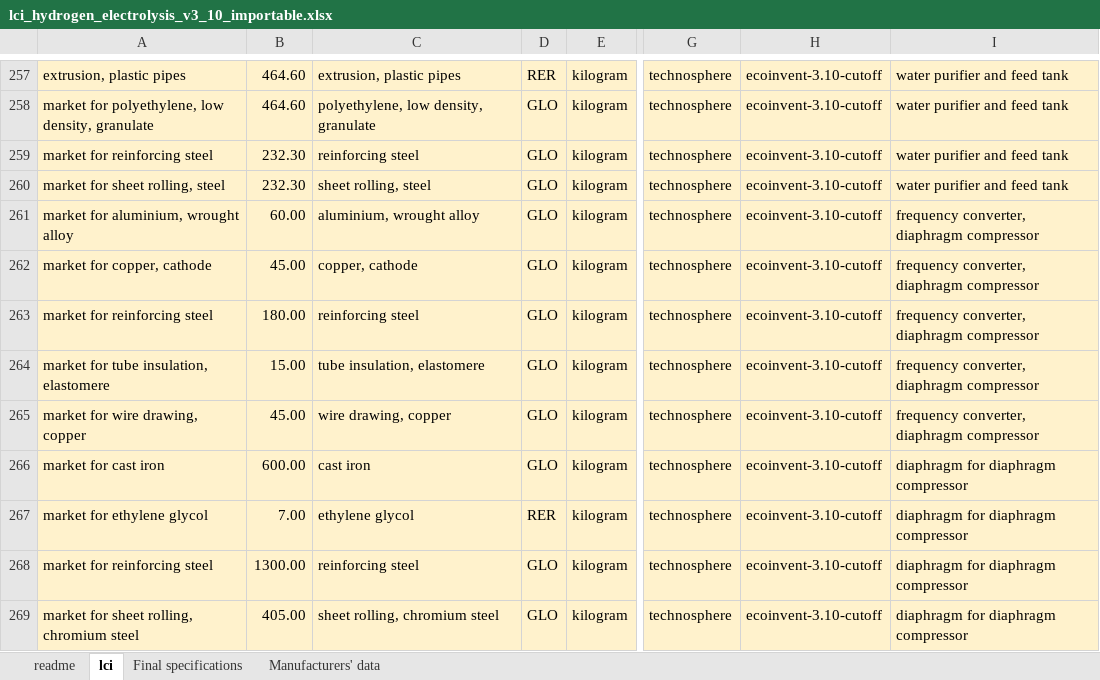
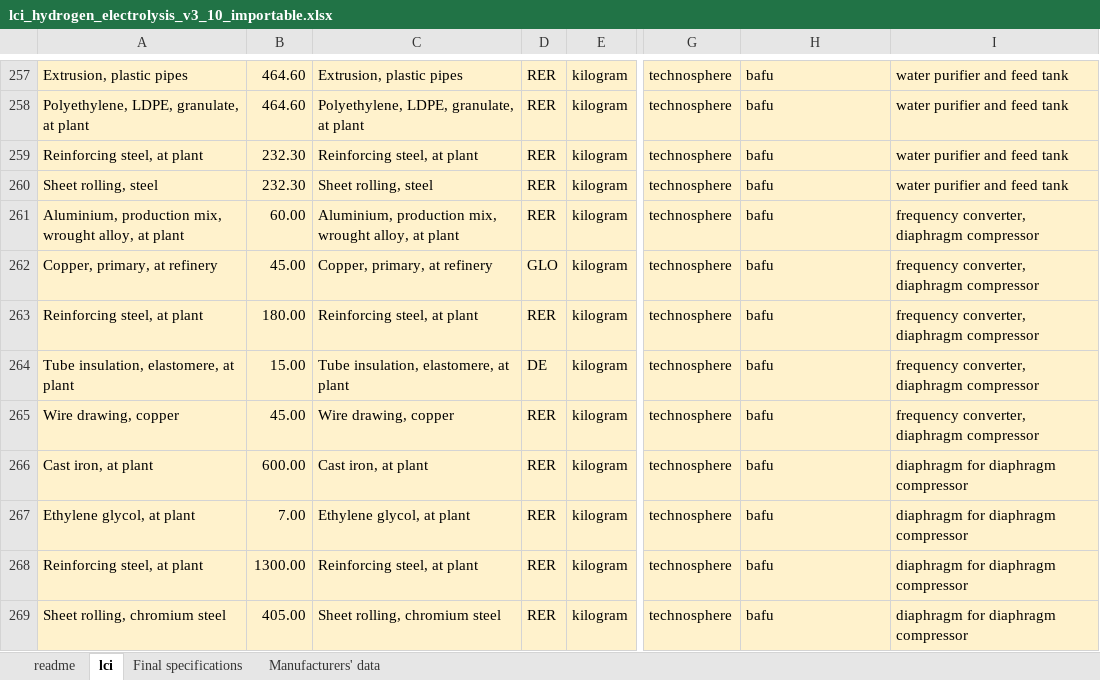
Before and after one commit to romainsacchi/barcelona-regionalized-lcia, an Excel workbook: tutorials/DAY 2/assets/lci_hydrogen_electrolysis_v3_10_importable.xlsx, sheet lci, drawn as a sheet; only a part is shown, gaps mark what is left out; values as stored, in another font and other column widths than the file's, no borders; the diff covers the shown part only; the diff names each change by its address in the sheet, - before the commit and + after, or states it on an @@ line.

```diff
--- a/tutorials/DAY 2/assets/lci_hydrogen_electrolysis_v3_10_importable.xlsx (sheet lci)
+++ b/tutorials/DAY 2/assets/lci_hydrogen_electrolysis_v3_10_importable.xlsx (sheet lci)
-A257: extrusion, plastic pipes
+A257: Extrusion, plastic pipes
-C257: extrusion, plastic pipes
+C257: Extrusion, plastic pipes
-H257:H269: ecoinvent-3.10-cutoff
+H257:H269: bafu
-A258: market for polyethylene, low density, granulate
+A258: Polyethylene, LDPE, granulate, at plant
-C258: polyethylene, low density, granulate
+C258: Polyethylene, LDPE, granulate, at plant
-D258:D261: GLO
+D258:D261: RER
-A259: market for reinforcing steel
+A259: Reinforcing steel, at plant
-C259: reinforcing steel
+C259: Reinforcing steel, at plant
-A260: market for sheet rolling, steel
+A260: Sheet rolling, steel
-C260: sheet rolling, steel
+C260: Sheet rolling, steel
-A261: market for aluminium, wrought alloy
+A261: Aluminium, production mix, wrought alloy, at plant
-C261: aluminium, wrought alloy
+C261: Aluminium, production mix, wrought alloy, at plant
-A262: market for copper, cathode
+A262: Copper, primary, at refinery
-C262: copper, cathode
+C262: Copper, primary, at refinery
-A263: market for reinforcing steel
+A263: Reinforcing steel, at plant
-C263: reinforcing steel
+C263: Reinforcing steel, at plant
-D263: GLO
+D263: RER
-A264: market for tube insulation, elastomere
+A264: Tube insulation, elastomere, at plant
-C264: tube insulation, elastomere
+C264: Tube insulation, elastomere, at plant
-D264: GLO
+D264: DE
-A265: market for wire drawing, copper
+A265: Wire drawing, copper
-C265: wire drawing, copper
+C265: Wire drawing, copper
-D265:D266: GLO
+D265:D266: RER
-A266: market for cast iron
+A266: Cast iron, at plant
-C266: cast iron
+C266: Cast iron, at plant
-A267: market for ethylene glycol
+A267: Ethylene glycol, at plant
-C267: ethylene glycol
+C267: Ethylene glycol, at plant
-A268: market for reinforcing steel
+A268: Reinforcing steel, at plant
-C268: reinforcing steel
+C268: Reinforcing steel, at plant
-D268:D269: GLO
+D268:D269: RER
-A269: market for sheet rolling, chromium steel
+A269: Sheet rolling, chromium steel
-C269: sheet rolling, chromium steel
+C269: Sheet rolling, chromium steel
```
Also changed, not shown: other rows of this sheet, sheet Manufacturers' data, sheet readme, formulas that keep their value, 1 other file.
